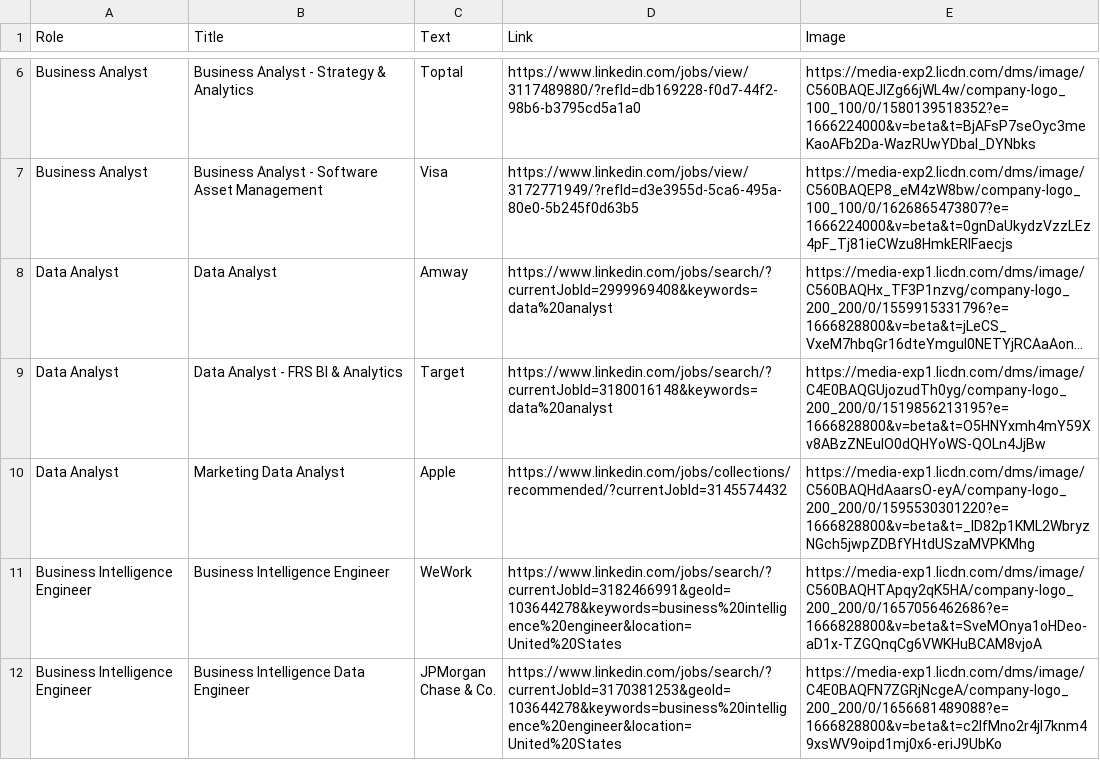
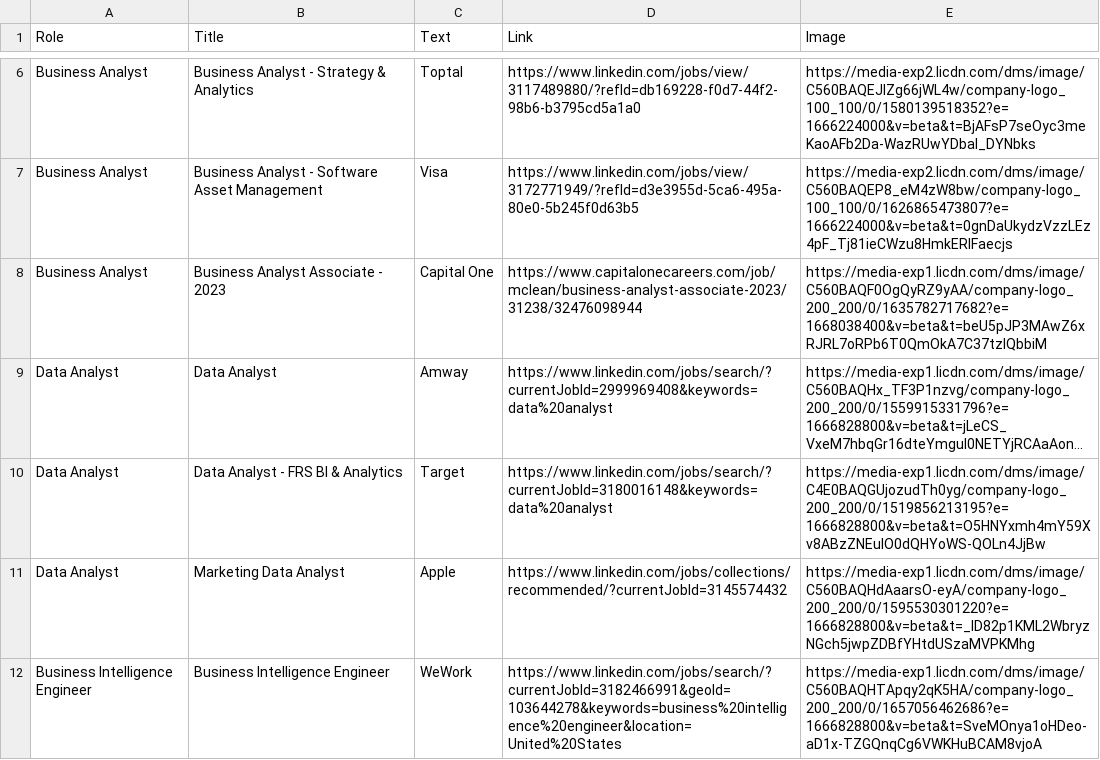
Before and after one commit to gthuiz/MBAnCareerPulse, a CSV file: assets/Job Postings.csv, drawn as a sheet; only a part is shown, gaps mark what is left out; the shorter side is filled out with more unchanged rows; long unchanged cells end in …; the diff names each change by its address in the sheet, - before the commit and + after, or states it on an @@ line.

Commit message:
changed open roles to include non linkedin jobs

```diff
--- a/assets/Job Postings.csv
+++ b/assets/Job Postings.csv
+row 8: Business Analyst | Business Analyst Associate - 2023 | Capital One | https://www.capitalonecareers.com/job/mclean/business-analyst-associate-2023/31238/32476098944 | https://media-exp1.licdn.com/dms/image/C560BAQF0OgQyRZ9yAA/company-logo_200_200/0/1635782717682?e=1668038400&v=beta&t=beU5pJP3MAwZ6xRJRL7oRPb6T0QmOkA7C37tzlQbbiM
```
Also changed, not shown: 4 other files.
